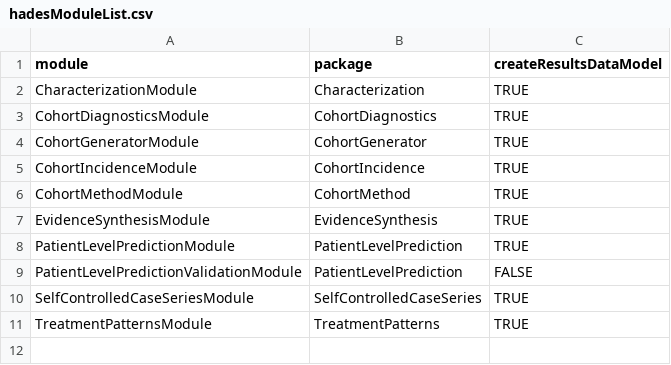
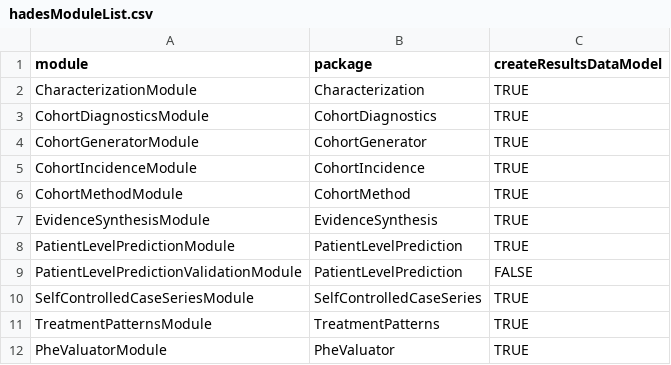
Before and after one commit to OHDSI/Strategus, a CSV file: inst/csv/hadesModuleList.csv, drawn as a sheet.

Commit message:
Phevaluator module (#294)
* initial pheval module work

* inject acute vs chronic settings

* multiple analyses

* dplyr version

* Revert "dplyr version"

This reverts commit a07146b650188dd8479eeba563bae48fec0492ff.

* minor formatting

* write multiple analyses to csv results

* covariate settings

* type

* adds age limits to createEvaluationCohortArgs

* Revert "adds age limits to createEvaluationCohortArgs"

This reverts commit 5a1ec61e8484a1fbf400201b4a2957e1c4f5eeff.

* upper and lower age limit

* fixed test cases

* tests

* use shared resources for cohortDefinitionSet

* message to indicate progress during executeAnalysis for-loop

* address PR comments

* clarify progress messages

* delete existing pv results folder before starting a re-run

* fix regex escape char

* fix column_name values in rdms csv

* fix cohortdefinitionset column order

* fix column order in test

* test settings params

* test fixes

* fix primary key values in rdms csv

* fix csv again

---------

Co-authored-by: O'Brien, William [JRDUS] <Wobrien8@its.jnj.com>
Co-authored-by: Anthony Sena <asena5@its.jnj.com>
Co-authored-by: Admin_WObrien8 <Admin_WObrien8@its.jnj.com>

```diff
--- a/inst/csv/hadesModuleList.csv
+++ b/inst/csv/hadesModuleList.csv
@@ -11 +11,2 @@ SelfControlledCaseSeriesModule,SelfControlledCaseSeries,TRUE
 TreatmentPatternsModule,TreatmentPatterns,TRUE
+PheValuatorModule,PheValuator,TRUE
```
Also changed, not shown: 11 other files.
